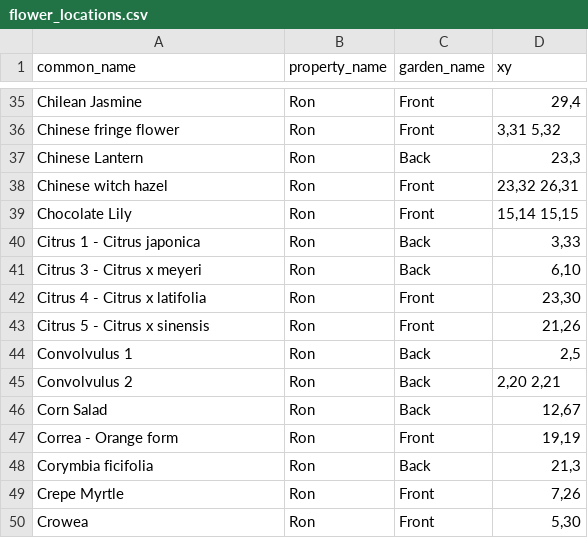
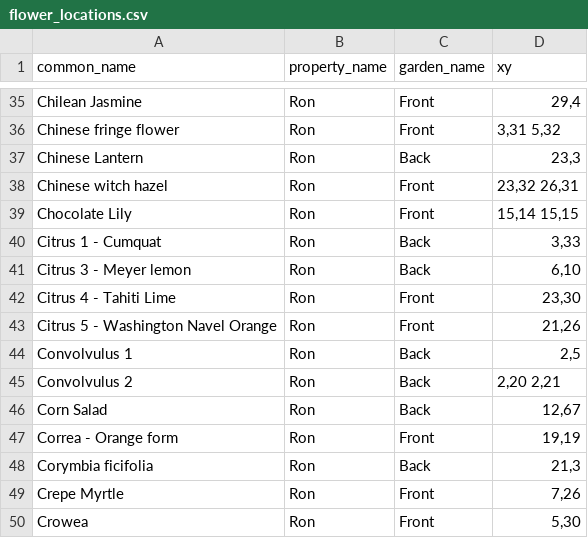
Before and after one commit to ronsavage/WWW-Garden-Design, a CSV file: data/flower_locations.csv, drawn as a sheet; only a part is shown, gaps mark what is left out.

```diff
--- a/data/flower_locations.csv
+++ b/data/flower_locations.csv
@@ -39,6 +39,6 @@
 "Chocolate Lily","Ron","Front","15,14 15,15"
-"Citrus 1 - Citrus japonica","Ron","Back","3,33"
-"Citrus 3 - Citrus x meyeri","Ron","Back","6,10"
-"Citrus 4 - Citrus x latifolia","Ron","Front","23,30"
-"Citrus 5 - Citrus x sinensis","Ron","Front","21,26"
+"Citrus 1 - Cumquat","Ron","Back","3,33"
+"Citrus 3 - Meyer lemon","Ron","Back","6,10"
+"Citrus 4 - Tahiti Lime","Ron","Front","23,30"
+"Citrus 5 - Washington Navel Orange","Ron","Front","21,26"
 "Convolvulus 1","Ron","Back","2,5"
```
Also changed, not shown: data/attributes.csv.
